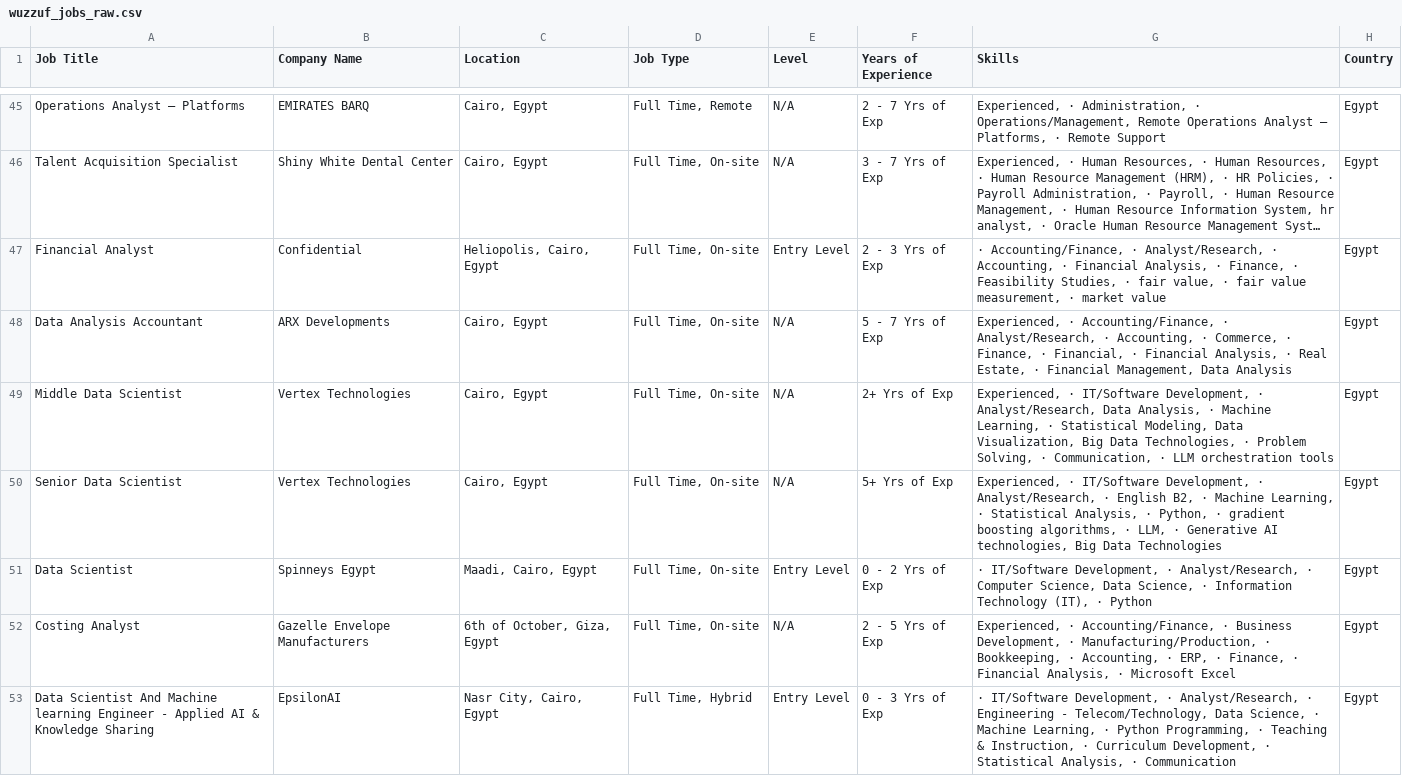
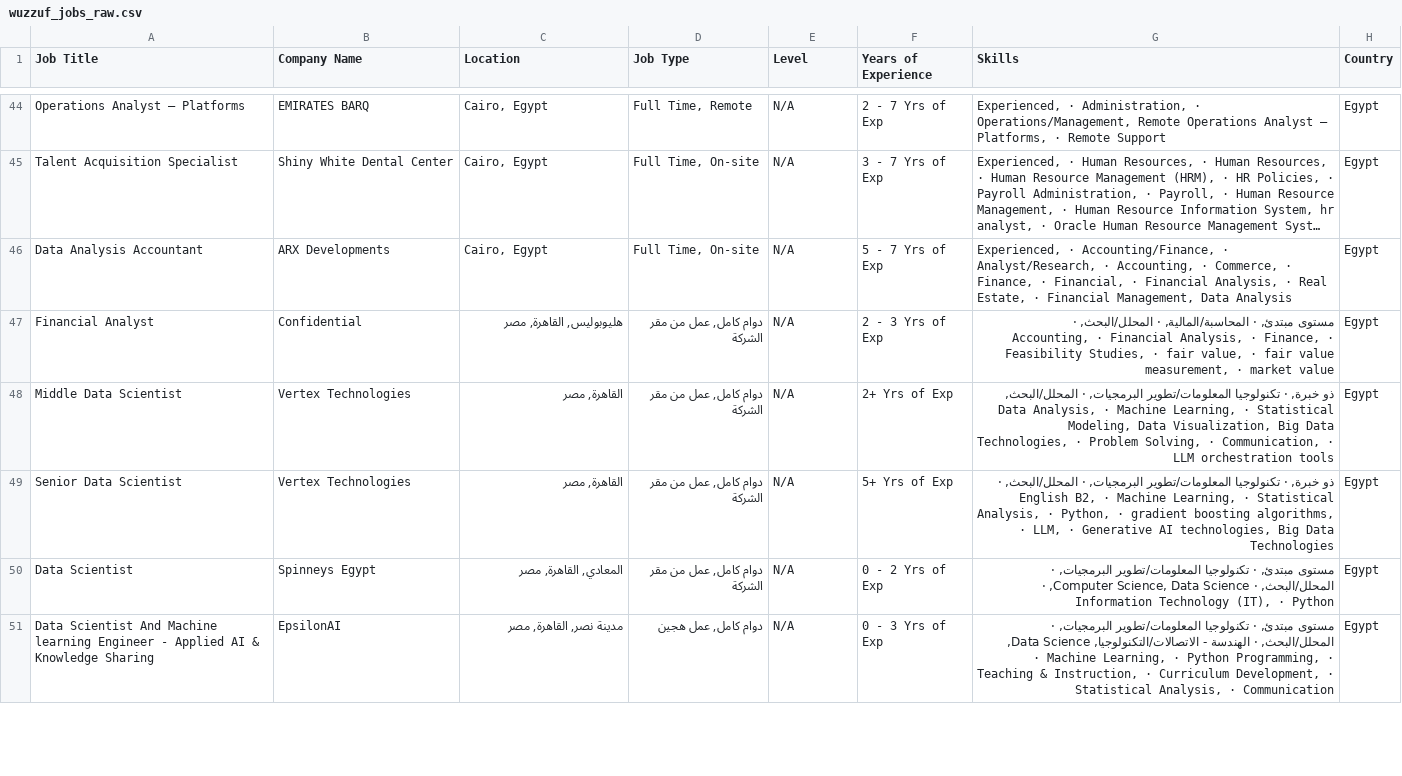
Before and after one commit to ahmedtarek-mel/Wuzzuf-Job-Market-Analysis, a CSV file: data/wuzzuf_jobs_raw.csv, drawn as a sheet; only a part is shown, gaps mark what is left out; long unchanged cells end in …; removed rows and columns are numbered as before the commit, all else as after; the diff covers the shown part only; the diff names each change by its address in the sheet, - before the commit and + after, or states it on an @@ line.

```diff
--- a/data/wuzzuf_jobs_raw.csv
+++ b/data/wuzzuf_jobs_raw.csv
-row 47: Financial Analyst | Confidential | Heliopolis, Cairo, Egypt | Full Time, On-site | Entry Level | 2 - 3 Yrs of Exp | · Accounting/Finance, · Analyst/Research, · Accounting, · Financial Analysis, · Finance, · Feasibility Studies, · fair value, · fair value measurement, · market value | Egypt
+row 47: Financial Analyst | Confidential | هليوبوليس, القاهرة, مصر | دوام كامل, عمل من مقر الشركة | N/A | 2 - 3 Yrs of Exp | مستوى مبتدئ, · المحاسبة/المالية, · المحلل/البحث, · Accounting, · Financial Analysis, · Finance, · Feasibility Studies, · fair value, · fair value measurement, · market value | Egypt
-C48:C49 (Location): Cairo, Egypt
+C48:C49 (Location): القاهرة, مصر
-D48:D50 (Job Type): Full Time, On-site
+D48:D50 (Job Type): دوام كامل, عمل من مقر الشركة
-G48 (Skills): Experienced, · IT/Software Development, · Analyst/Research, Data Analysis,…
+G48 (Skills): ذو خبرة, · تكنولوجيا المعلومات/تطوير البرمجيات, · المحلل/البحث, Data Analysis,…
-G49 (Skills): Experienced, · IT/Software Development, · Analyst/Research, · English…
+G49 (Skills): ذو خبرة, · تكنولوجيا المعلومات/تطوير البرمجيات, · المحلل/البحث, · English…
-C50 (Location): Maadi, Cairo, Egypt
+C50 (Location): المعادي, القاهرة, مصر
-E50 (Level): Entry Level
+E50 (Level): N/A
-G50 (Skills): · IT/Software Development, · Analyst/Research, · Computer…
+G50 (Skills): مستوى مبتدئ, · تكنولوجيا المعلومات/تطوير البرمجيات, · المحلل/البحث, · Computer…
-row 52: Costing Analyst | Gazelle Envelope Manufacturers | 6th of October, Giza, Egypt | Full Time, On-site | N/A | 2 - 5 Yrs of Exp | Experienced, · Accounting/Finance, · Business Development, · Manufacturing/Production, · Bookkeeping, · Accounting, · ERP, · Finance, · Financial Analysis, · Microsoft Excel | Egypt
-C51 (Location): Nasr City, Cairo, Egypt
+C51 (Location): مدينة نصر, القاهرة, مصر
-D51 (Job Type): Full Time, Hybrid
+D51 (Job Type): دوام كامل, عمل هجين
-E51 (Level): Entry Level
+E51 (Level): N/A
-G51 (Skills): · IT/Software Development, · Analyst/Research, · Engineering - Telecom/Technology, Data Science,…
+G51 (Skills): مستوى مبتدئ, · تكنولوجيا المعلومات/تطوير البرمجيات, · المحلل/البحث, · الهندسة - الاتصالات/التكنولوجيا, Data Science,…
```
Also changed, not shown: 2 added rows, 2 removed rows, 3 moved rows and 29 edited cells elsewhere in this file.
